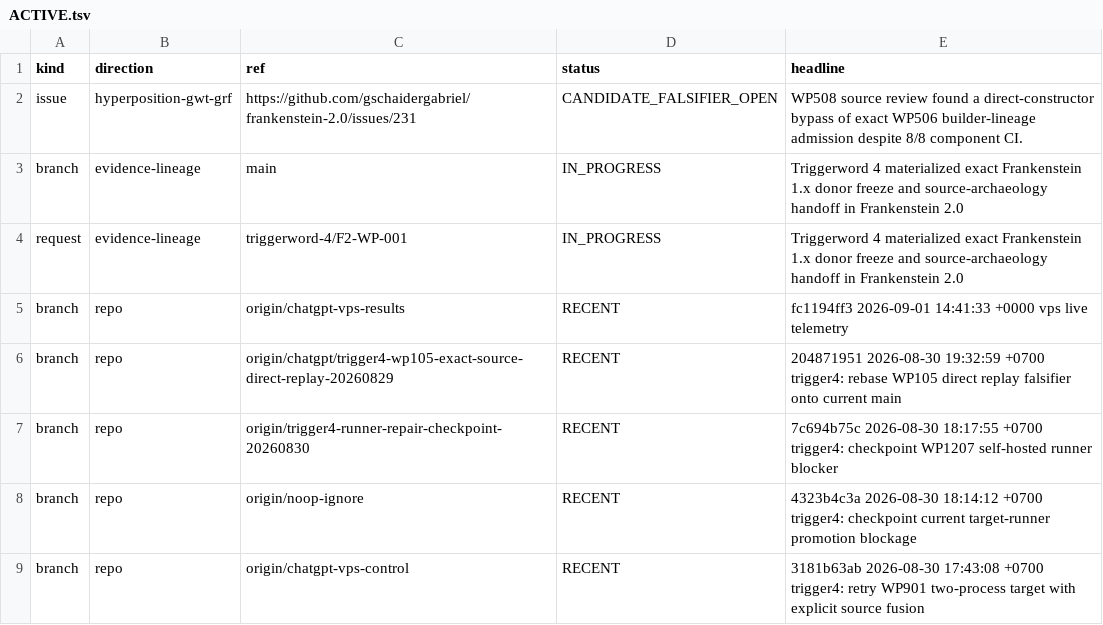
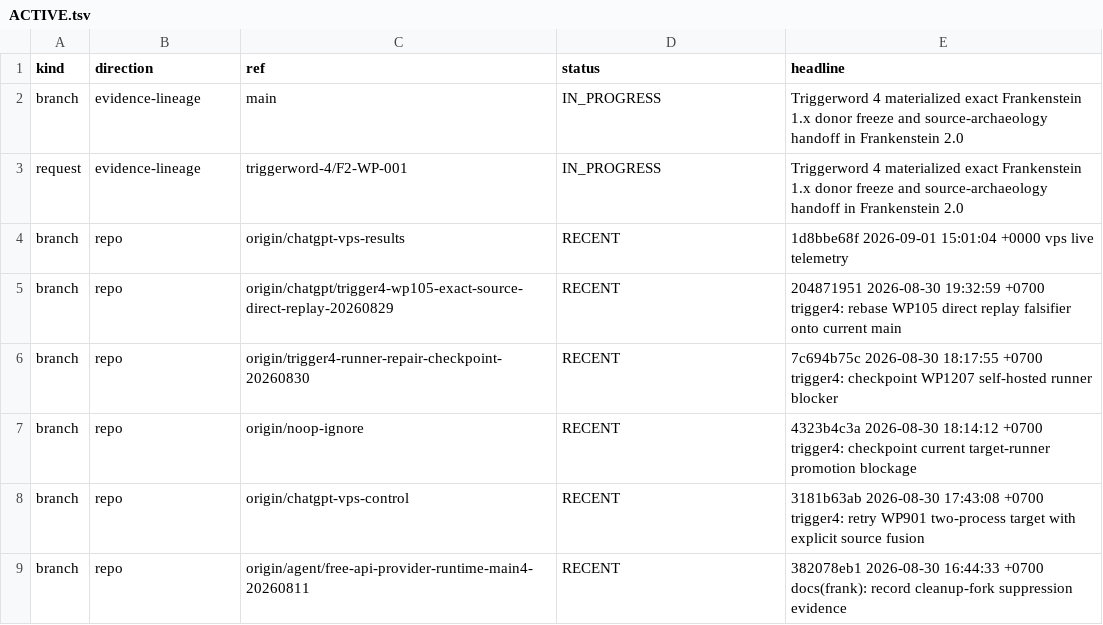
Before and after one commit to gschaidergabriel/Cognitive-devmachine, a TSV file: research_entity/00_CURRENT/ACTIVE.tsv, drawn as a sheet; only a part is shown; the shorter side is filled out with more unchanged rows.

Commit message:
current: refresh token-efficient research state [skip ci]

```diff
--- a/research_entity/00_CURRENT/ACTIVE.tsv
+++ b/research_entity/00_CURRENT/ACTIVE.tsv
@@ -1,6 +1,5 @@
 kind	direction	ref	status	headline
-issue	hyperposition-gwt-grf	https://github.com/gschaidergabriel/frankenstein-2.0/issues/231	CANDIDATE_FALSIFIER_OPEN	WP508 source review found a direct-constructor bypass of exact WP506 builder-lineage admission despite 8/8 component CI.
 branch	evidence-lineage	main	IN_PROGRESS	Triggerword 4 materialized exact Frankenstein 1.x donor freeze and source-archaeology handoff in Frankenstein 2.0
 request	evidence-lineage	triggerword-4/F2-WP-001	IN_PROGRESS	Triggerword 4 materialized exact Frankenstein 1.x donor freeze and source-archaeology handoff in Frankenstein 2.0
-branch	repo	origin/chatgpt-vps-results	RECENT	fc1194ff3 2026-09-01 14:41:33 +0000 vps live telemetry
+branch	repo	origin/chatgpt-vps-results	RECENT	1d8bbe68f 2026-09-01 15:01:04 +0000 vps live telemetry
 branch	repo	origin/chatgpt/trigger4-wp105-exact-source-direct-replay-20260829	RECENT	204871951 2026-08-30 19:32:59 +0700 trigger4: rebase WP105 direct replay falsifier onto current main
```
Also changed, not shown: research_entity/00_CURRENT/INDEX.tsv, research_entity/00_CURRENT/RECENT.tsv, 17 other files.
